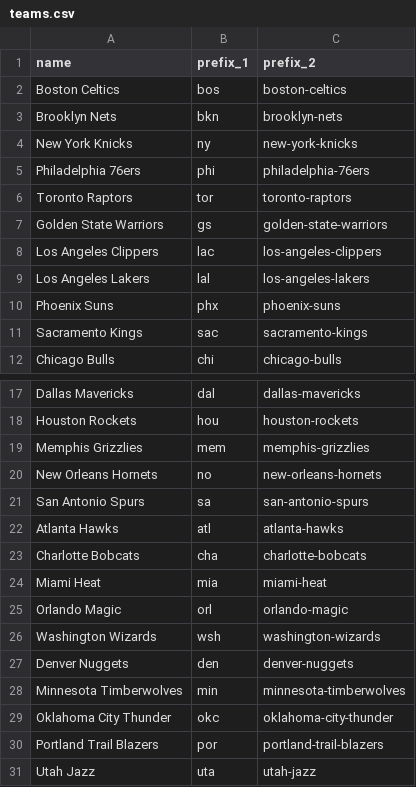
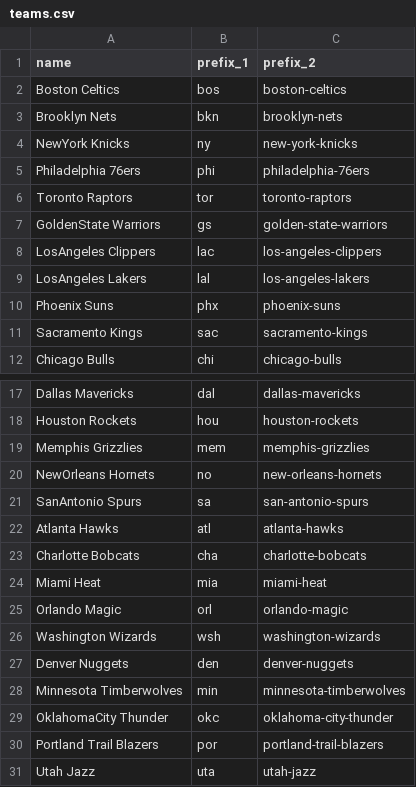
Before and after one commit to THoeller1099/Sports-Analytics-Project-SS, a CSV file: app/data/teams.csv, drawn as a sheet; only a part is shown, gaps mark what is left out.

Commit message:
Added home page displaying Player stats plus all teams

```diff
--- a/app/data/teams.csv
+++ b/app/data/teams.csv
@@ -3,8 +3,8 @@ Boston Celtics,bos,boston-celtics
 Brooklyn Nets,bkn,brooklyn-nets
-New York Knicks,ny,new-york-knicks
+NewYork Knicks,ny,new-york-knicks
 Philadelphia 76ers,phi,philadelphia-76ers
 Toronto Raptors,tor,toronto-raptors
-Golden State Warriors,gs,golden-state-warriors
-Los Angeles Clippers,lac,los-angeles-clippers
-Los Angeles Lakers,lal,los-angeles-lakers
+GoldenState Warriors,gs,golden-state-warriors
+LosAngeles Clippers,lac,los-angeles-clippers
+LosAngeles Lakers,lal,los-angeles-lakers
 Phoenix Suns,phx,phoenix-suns
@@ -19,4 +19,4 @@ Houston Rockets,hou,houston-rockets
 Memphis Grizzlies,mem,memphis-grizzlies
-New Orleans Hornets,no,new-orleans-hornets
-San Antonio Spurs,sa,san-antonio-spurs
+NewOrleans Hornets,no,new-orleans-hornets
+SanAntonio Spurs,sa,san-antonio-spurs
 Atlanta Hawks,atl,atlanta-hawks
@@ -28,3 +28,3 @@ Denver Nuggets,den,denver-nuggets
 Minnesota Timberwolves,min,minnesota-timberwolves
-Oklahoma City Thunder,okc,oklahoma-city-thunder
+OklahomaCity Thunder,okc,oklahoma-city-thunder
 Portland Trail Blazers,por,portland-trail-blazers
```
Also changed, not shown: 6 other files.
